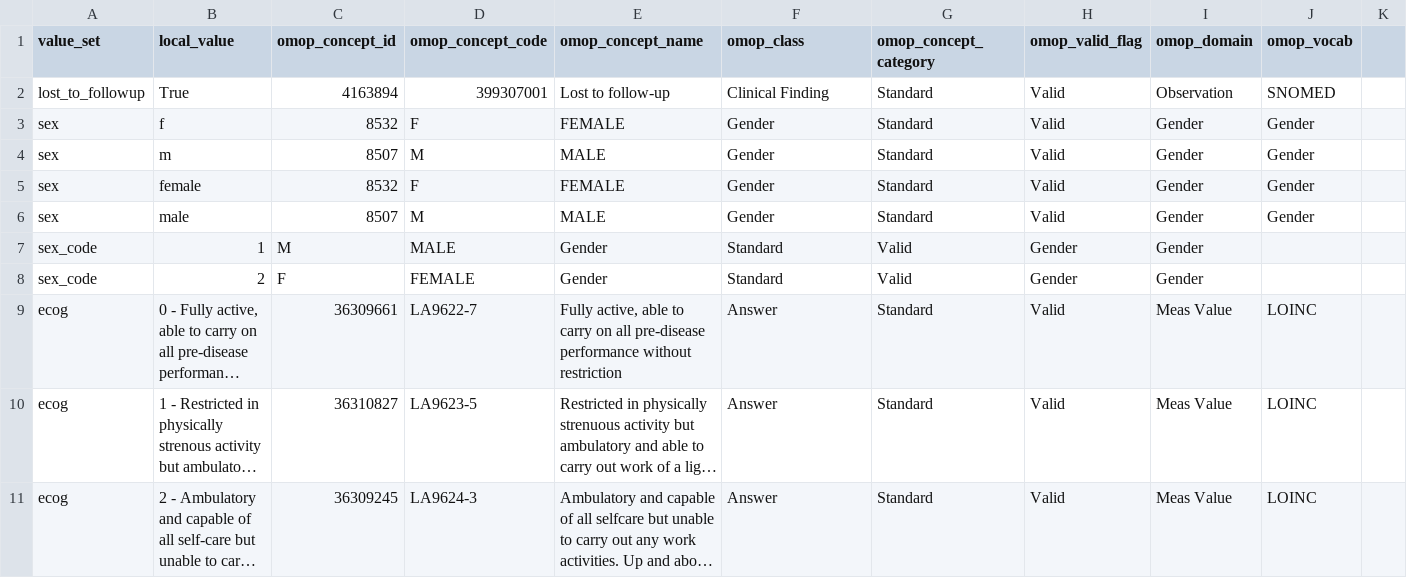
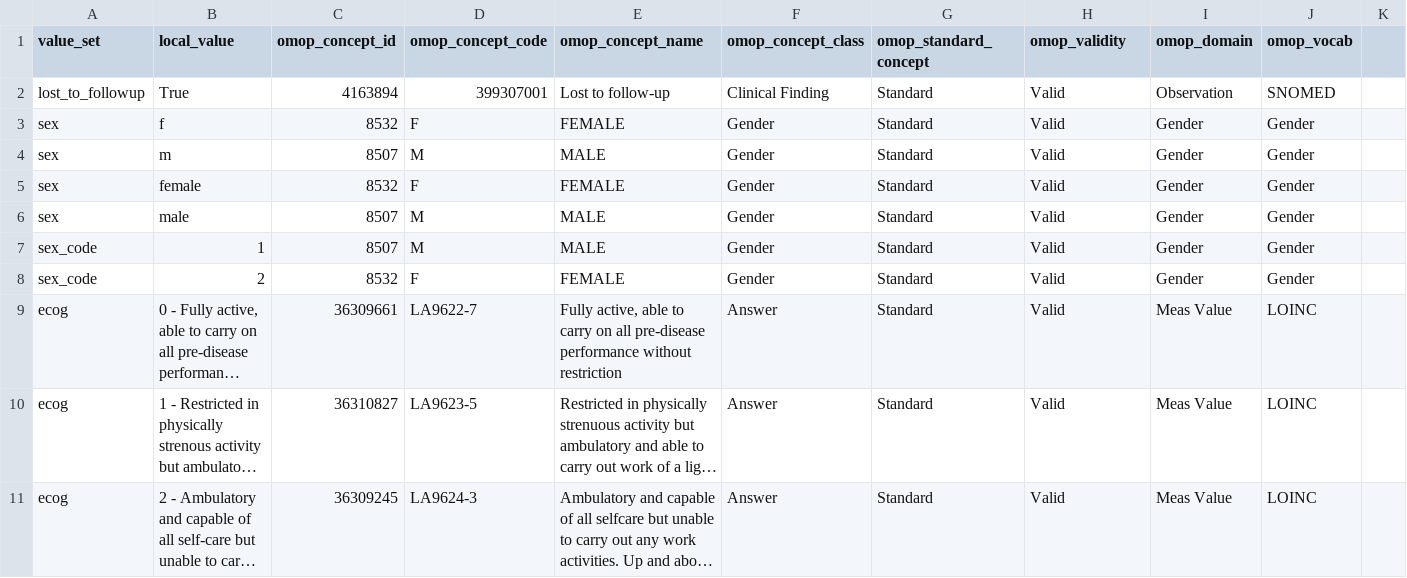
Before and after one commit to pcm-primerose/omop_etl, a CSV file: src/omop_etl/resources/static_mapped/static_mapping.csv, drawn as a sheet; only a part is shown; long unchanged cells end in …; the diff names each change by its address in the sheet, - before the commit and + after, or states it on an @@ line.

```diff
--- a/src/omop_etl/resources/static_mapped/static_mapping.csv
+++ b/src/omop_etl/resources/static_mapped/static_mapping.csv
-F1: omop_class
+F1: omop_concept_class
-G1: omop_concept_category
+G1: omop_standard_concept
-H1: omop_valid_flag
+H1: omop_validity
-C7 (omop_concept_id): M
+C7 (omop_concept_id): 8507
-D7 (omop_concept_code): MALE
+D7 (omop_concept_code): M
-E7 (omop_concept_name): Gender
+E7 (omop_concept_name): MALE
-F7:F8 (omop_concept_class): Standard
+F7:F8 (omop_concept_class): Gender
-G7:G8 (omop_standard_concept): Valid
+G7:G8 (omop_standard_concept): Standard
-H7:H8 (omop_validity): Gender
+H7:H8 (omop_validity): Valid
-J7:J8 (omop_vocab): (empty)
+J7:J8 (omop_vocab): Gender
-C8 (omop_concept_id): F
+C8 (omop_concept_id): 8532
-D8 (omop_concept_code): FEMALE
+D8 (omop_concept_code): F
-E8 (omop_concept_name): Gender
+E8 (omop_concept_name): FEMALE
```
Also changed, not shown: src/omop_etl/resources/semantic_mapped/braf_non-v600_mapped.csv, src/omop_etl/resources/static_mapped/structural_mapping.csv, 17 other files.
